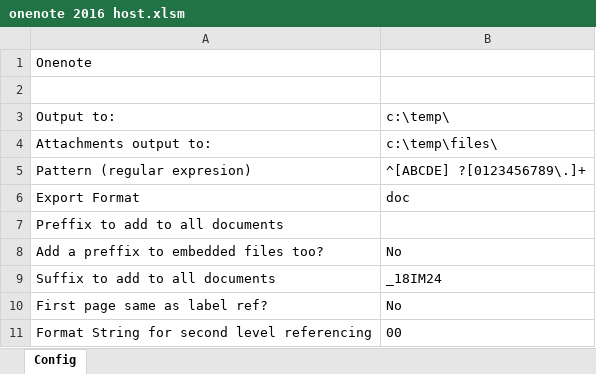
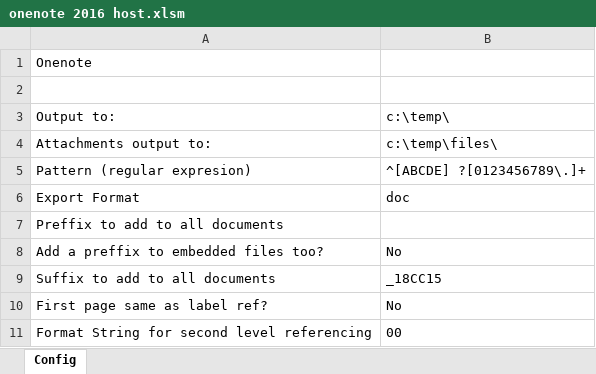
Before and after one commit to jceresearch/onenote_vba_host, an Excel workbook: onenote 2016 host.xlsm, sheet Config, drawn as a sheet; values as stored, in another font and other column widths than the file's, no borders; the diff names each change by its address in the sheet, - before the commit and + after, or states it on an @@ line.

Commit message:
Added the ability to export just for a section

```diff
--- a/onenote 2016 host.xlsm (sheet Config)
+++ b/onenote 2016 host.xlsm (sheet Config)
-B9: _18IM24
+B9: _18CC15
```
